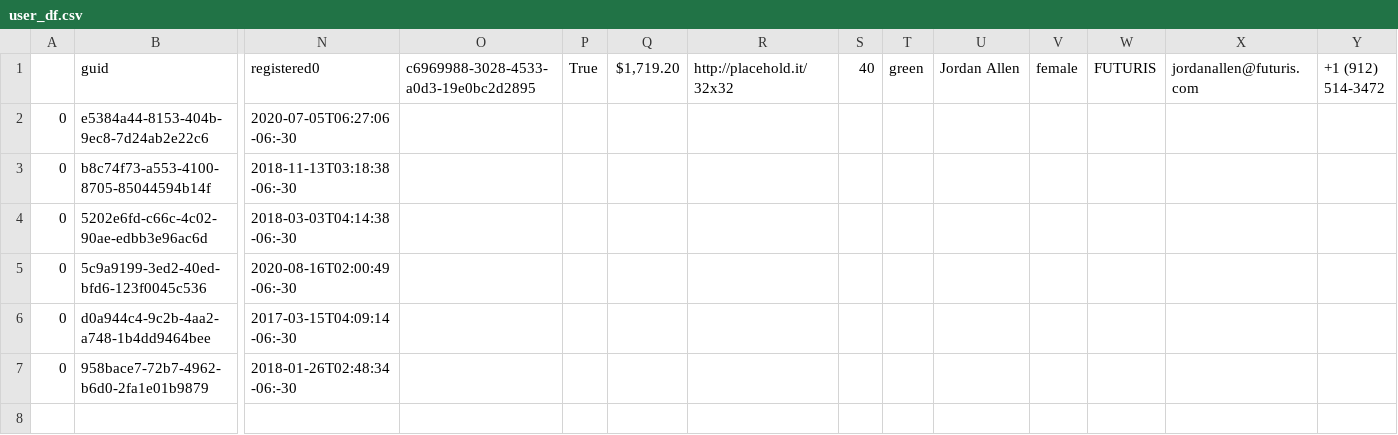
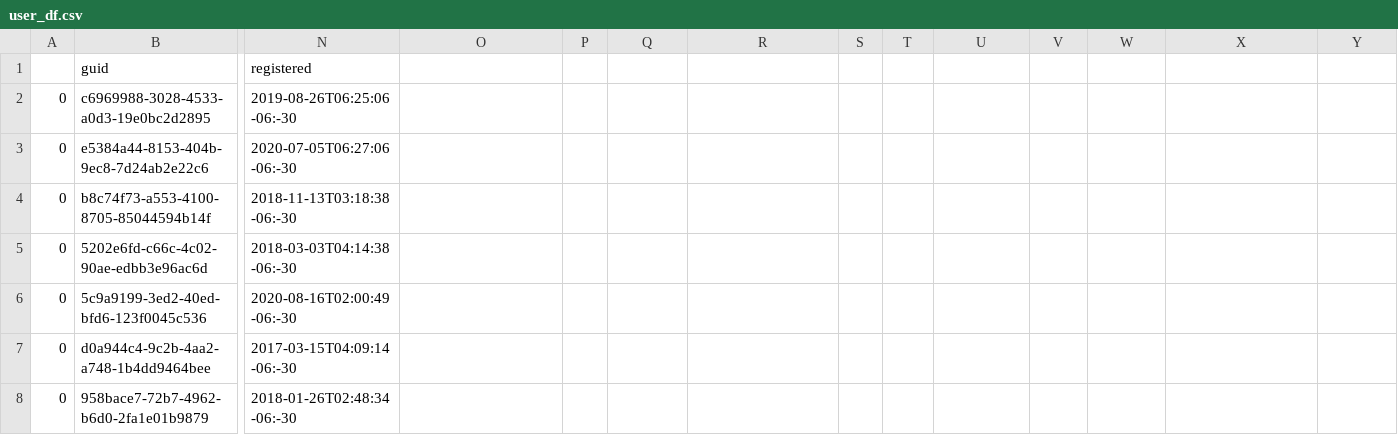
Before and after one commit to NiharTV/json_normalizer, a CSV file: extracted_data/user_df.csv, drawn as a sheet; only a part is shown, gaps mark what is left out; rows hold the shown columns only; the diff covers the shown part only; the diff names each change by its address in the sheet, - before the commit and + after, or states it on an @@ line.

```diff
--- a/extracted_data/user_df.csv
+++ b/extracted_data/user_df.csv
-N1: registered0
+N1: registered
-O1: c6969988-3028-4533-a0d3-19e0bc2d2895
+O1: (empty)
-P1: True
+P1: (empty)
-Q1: $1,719.20
+Q1: (empty)
-R1: http://placehold.it/32x32
+R1: (empty)
-S1: 40
+S1: (empty)
-T1: green
+T1: (empty)
-U1: Jordan Allen
+U1: (empty)
-V1: female
+V1: (empty)
-W1: FUTURIS
+W1: (empty)
-X1: jordanallen@futuris.com
+X1: (empty)
-Y1: +1 (912) 514-3472
+Y1: (empty)
+row 2: 0 | c6969988-3028-4533-a0d3-19e0bc2d2895 | 2019-08-26T06:25:06 -06:-30
```
Also changed, not shown: 2 edited cells elsewhere in this file, extracted_data/friends_df.csv, 2 other files.
